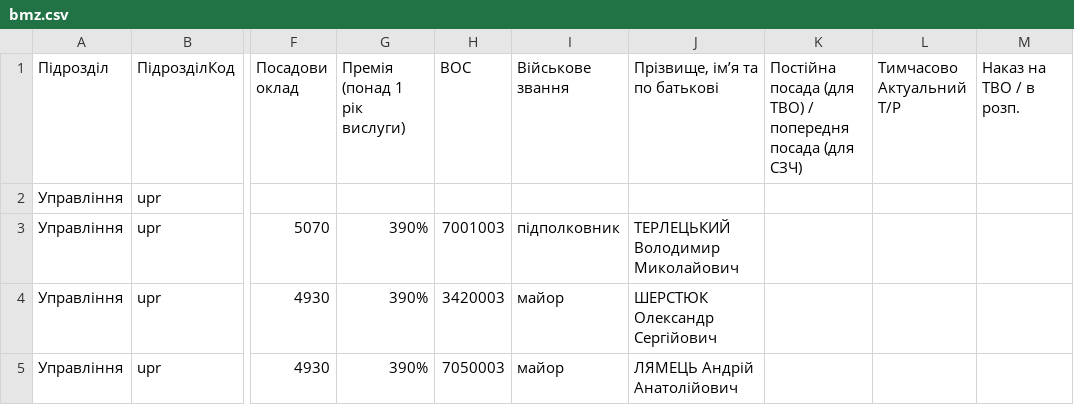
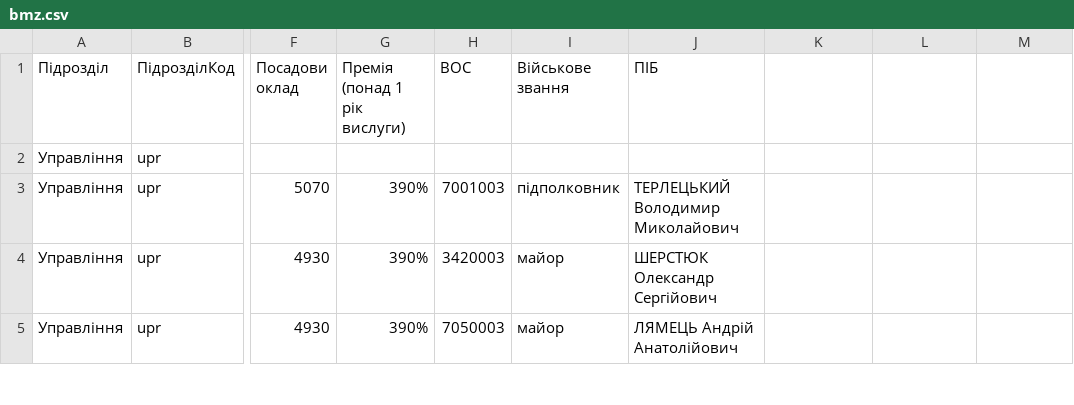
Before and after one commit to sldiverok/bmz_planer, a CSV file: bmz.csv, drawn as a sheet; only a part is shown, gaps mark what is left out; the diff names each change by its address in the sheet, - before the commit and + after, or states it on an @@ line.

Commit message:
Update bmz.csv

```diff
--- a/bmz.csv
+++ b/bmz.csv
-J1: Прізвище, ім’я та по батькові
+J1: ПІБ
-K1: Постійна посада (для ТВО) / попередня посада (для СЗЧ)
+K1: (empty)
-L1: Тимчасово Актуальний Т/Р
+L1: (empty)
-M1: Наказ на ТВО / в розп.
+M1: (empty)
```
